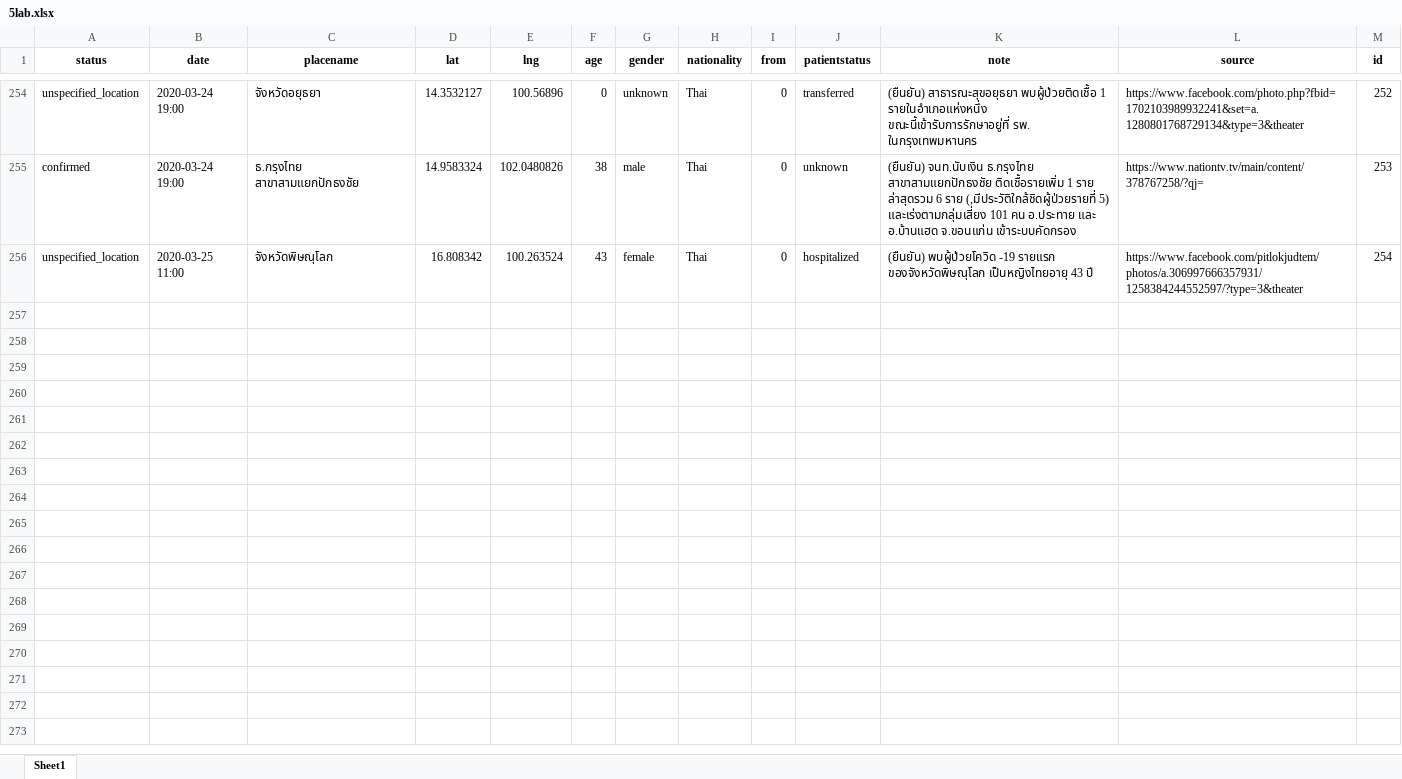
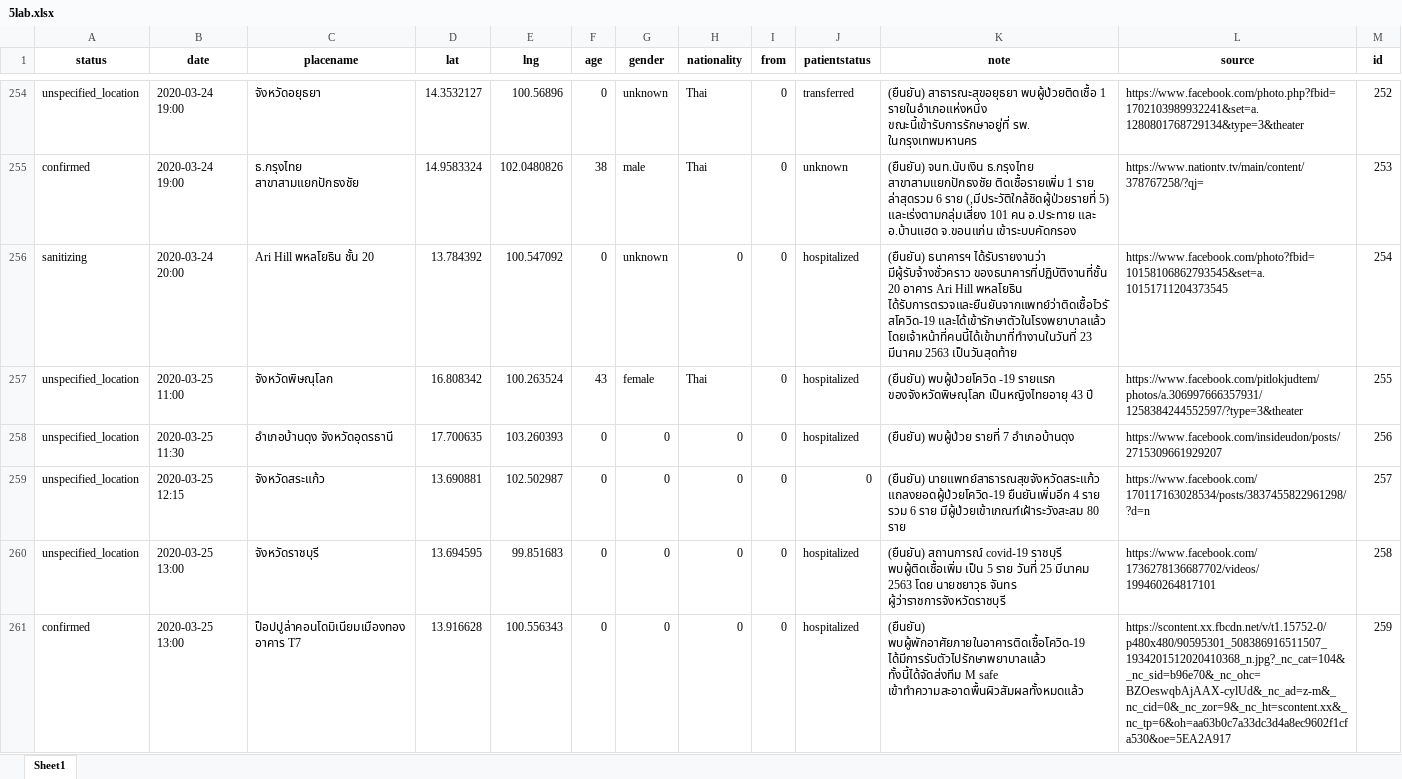
Before and after one commit to COVID19-TCDG/datasets, an Excel workbook: datasets/5lab.xlsx, sheet Sheet1, drawn as a sheet; only a part is shown, gaps mark what is left out; values as stored, in another font and other column widths than the file's, no borders; addresses are those after the commit; the diff covers the shown part only; the diff names each change by its address in the sheet, - before the commit and + after, or states it on an @@ line.

```diff
--- a/datasets/5lab.xlsx (sheet Sheet1)
+++ b/datasets/5lab.xlsx (sheet Sheet1)
+row 256: sanitizing | 2020-03-24 20:00 | Ari Hill พหลโยธิน ชั้น 20 | 13.784392 | 100.547092 | 0 | unknown | 0 | 0 | hospitalized | (ยืนยัน) ธนาคารฯ ได้รับรายงานว่า มีผู้รับจ้างชั่วคราว ของธนาคารที่ปฏิบัติงานที่ชั้น 20 อาคาร Ari Hill พหลโยธิน ได้รับการตรวจและยืนยันจากแพทย์ว่าติดเชื้อไวรัสโควิด-19 และได้เข้ารักษาตัวในโรงพยาบาลแล้ว โดยเจ้าหน้าที่คนนี้ได้เข้ามาที่ทำงานในวันที่ 23 มีนาคม 2563 เป็นวันสุดท้าย | https://www.facebook.com/photo?fbid=10158106862793545&set=a.10151711204373545 | 254
-M257 (id): 254
+M257 (id): 255
+row 258: unspecified_location | 2020-03-25 11:30 | อำเภอบ้านดุง จังหวัดอุดรธานี | 17.700635 | 103.260393 | 0 | 0 | 0 | 0 | hospitalized | (ยืนยัน) พบผู้ป่วย รายที่ 7 อำเภอบ้านดุง | https://www.facebook.com/insideudon/posts/2715309661929207 | 256
+row 259: unspecified_location | 2020-03-25 12:15 | จังหวัดสระแก้ว | 13.690881 | 102.502987 | 0 | 0 | 0 | 0 | 0 | (ยืนยัน) นายแพทย์สาธารณสุขจังหวัดสระแก้ว แถลงยอดผู้ป่วยโควิด-19 ยืนยันเพิ่มอีก 4 ราย รวม 6 ราย มีผู้ป่วยเข้าเกณฑ์เฝ้าระวังสะสม 80 ราย | https://www.facebook.com/170117163028534/posts/3837455822961298/?d=n | 257
+row 260: unspecified_location | 2020-03-25 13:00 | จังหวัดราชบุรี | 13.694595 | 99.851683 | 0 | 0 | 0 | 0 | hospitalized | (ยืนยัน) สถานการณ์ covid-19 ราชบุรี พบผู้ติดเชื้อเพิ่ม เป็น 5 ราย วันที่ 25 มีนาคม 2563 โดย นายชยาวุธ จันทร ผู้ว่าราชการจังหวัดราชบุรี | https://www.facebook.com/1736278136687702/videos/199460264817101 | 258
+row 261: confirmed | 2020-03-25 13:00 | ป็อปปูล่าคอนโดมิเนียมเมืองทอง อาคาร T7 | 13.916628 | 100.556343 | 0 | 0 | 0 | 0 | hospitalized | (ยืนยัน) พบผู้พักอาศัยภายในอาคารติดเชื้อโควิด-19 ได้มีการรับตัวไปรักษาพยาบาลแล้ว ทั้งนี้ได้จัดส่งทีม M safe เข้าทำความสะอาดพื้นผิวสัมผลทั้งหมดแล้ว | https://scontent.xx.fbcdn.net/v/t1.15752-0/p480x480/90595301_508386916511507_1934201512020410368_n.jpg?_nc_cat=104&_nc_sid=b96e70&_nc_ohc=BZOeswqbAjAAX-cylUd&_nc_ad=z-m&_nc_cid=0&_nc_zor=9&_nc_ht=scontent.xx&_nc_tp=6&oh=aa63b0c7a33dc3d4a8ec9602f1cfa530&oe=5EA2A917 | 259
```
Also changed, not shown: 1 added row, 1 removed row and 56 edited cells elsewhere in this sheet, 2 other files.
